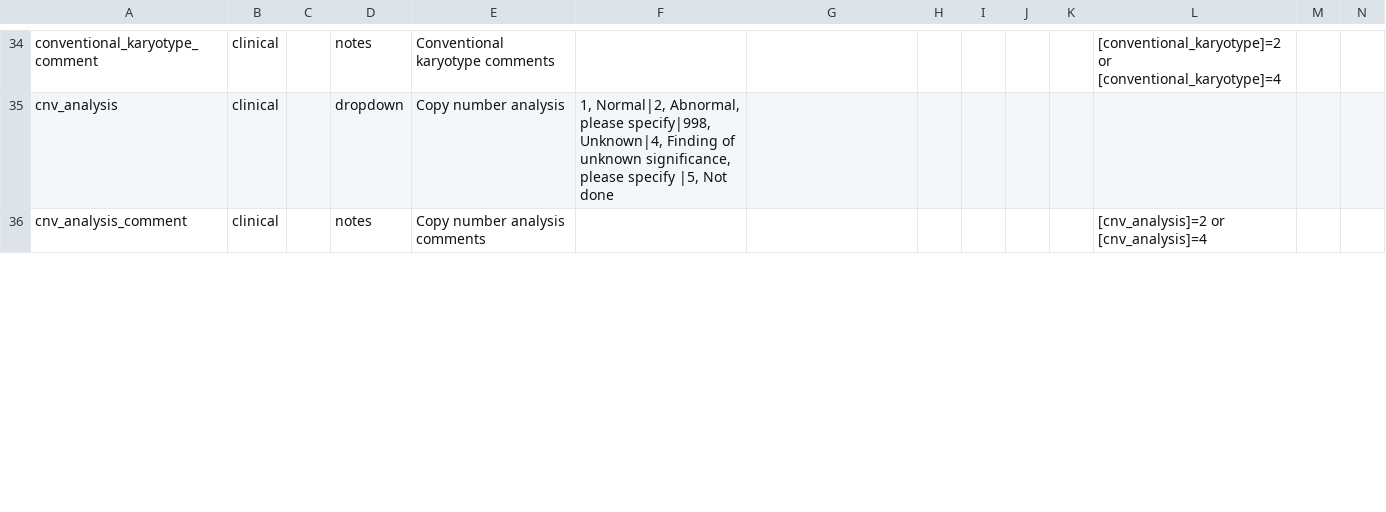
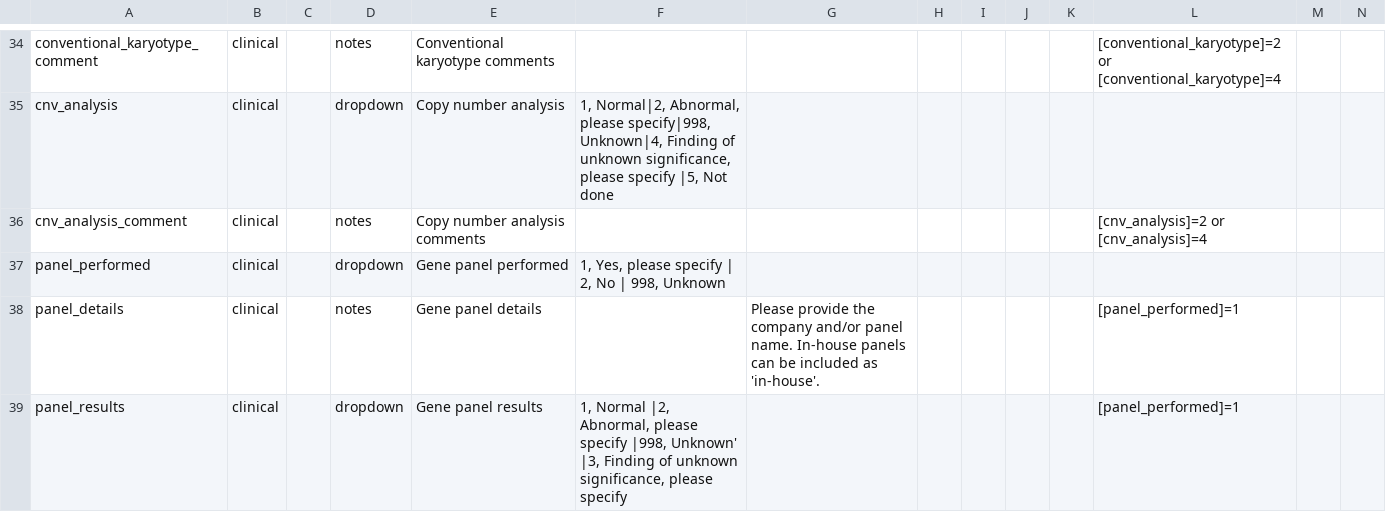
Before and after one commit to Epi25/epi25-edc, a CSV file: DataDictionaries/Epi25EE.csv, drawn as a sheet; only a part is shown, gaps mark what is left out; rows hold the shown columns only; the diff covers the shown part only; the diff names each change by its address in the sheet, - before the commit and + after, or states it on an @@ line.

Commit message:
Non EEG changes for #64

```diff
--- a/DataDictionaries/Epi25EE.csv
+++ b/DataDictionaries/Epi25EE.csv
+row 37: panel_performed | clinical |  | dropdown | Gene panel performed | 1, Yes, please specify | 2, No | 998, Unknown
+row 38: panel_details | clinical |  | notes | Gene panel details |  | Please provide the company and/or panel name. In-house panels can be included as 'in-house'. |  |  |  |  | [panel_performed]=1
+row 39: panel_results | clinical |  | dropdown | Gene panel results | 1, Normal |2, Abnormal, please specify |998, Unknown' |3, Finding of unknown significance, please specify |  |  |  |  |  | [panel_performed]=1
```
Also changed, not shown: 3 added rows, 2 removed rows and 1 edited cell elsewhere in this file.
